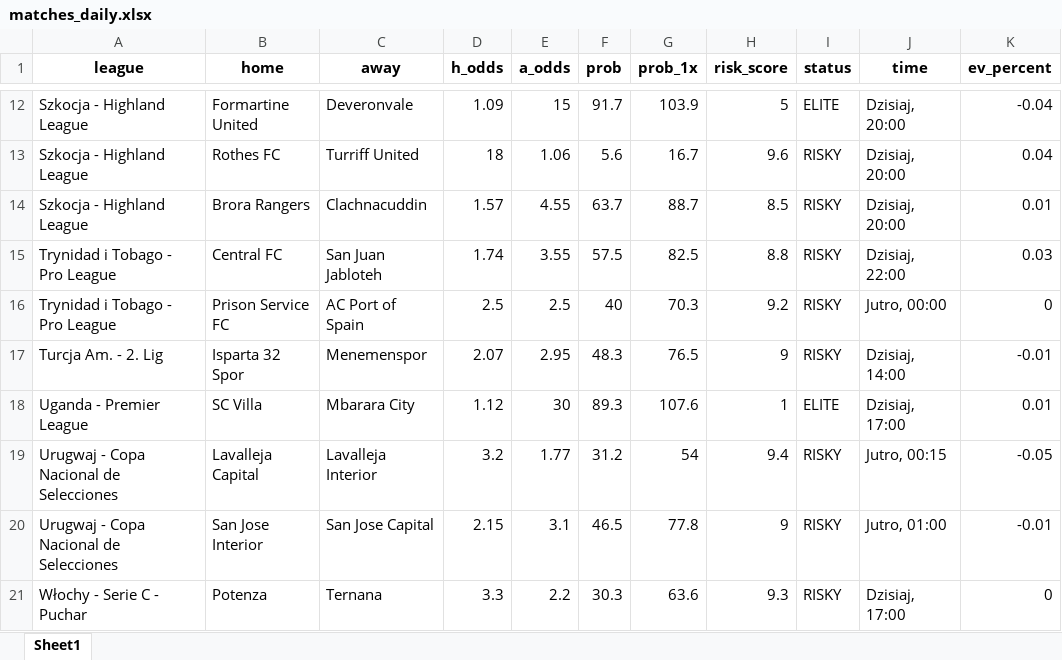
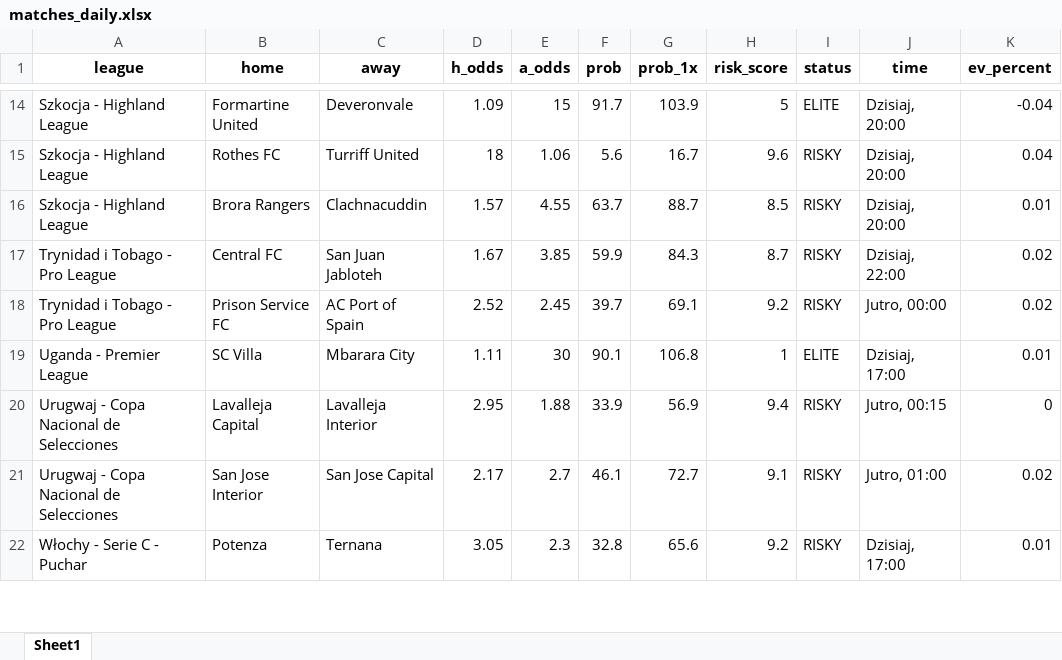
Before and after one commit to Byadiso/webscraper_advanced, an Excel workbook: matches_daily.xlsx, sheet Sheet1, drawn as a sheet; only a part is shown, gaps mark what is left out; values as stored, in another font and other column widths than the file's, no borders; removed rows and columns are numbered as before the commit, all else as after; the diff covers the shown part only; the diff names each change by its address in the sheet, - before the commit and + after, or states it on an @@ line.

```diff
--- a/matches_daily.xlsx (sheet Sheet1)
+++ b/matches_daily.xlsx (sheet Sheet1)
-D17 (h_odds): 1.74
+D17 (h_odds): 1.67
-E17 (a_odds): 3.55
+E17 (a_odds): 3.85
-F17 (prob): 57.5
+F17 (prob): 59.9
-G17 (prob_1x): 82.5
+G17 (prob_1x): 84.3
-H17 (risk_score): 8.8
+H17 (risk_score): 8.7
-K17 (ev_percent): 0.03
+K17 (ev_percent): 0.02
-D18 (h_odds): 2.5
+D18 (h_odds): 2.52
-E18 (a_odds): 2.5
+E18 (a_odds): 2.45
-F18 (prob): 40
+F18 (prob): 39.7
-G18 (prob_1x): 70.3
+G18 (prob_1x): 69.1
-K18 (ev_percent): 0
+K18 (ev_percent): 0.02
-row 17: Turcja Am. - 2. Lig | Isparta 32 Spor | Menemenspor | 2.07 | 2.95 | 48.3 | 76.5 | 9 | RISKY | Dzisiaj, 14:00 | -0.01
-D19 (h_odds): 1.12
+D19 (h_odds): 1.11
-F19 (prob): 89.3
+F19 (prob): 90.1
-G19 (prob_1x): 107.6
+G19 (prob_1x): 106.8
-D20 (h_odds): 3.2
+D20 (h_odds): 2.95
-E20 (a_odds): 1.77
+E20 (a_odds): 1.88
-F20 (prob): 31.2
+F20 (prob): 33.9
-G20 (prob_1x): 54
+G20 (prob_1x): 56.9
-K20 (ev_percent): -0.05
+K20 (ev_percent): 0
-D21 (h_odds): 2.15
+D21 (h_odds): 2.17
-E21 (a_odds): 3.1
+E21 (a_odds): 2.7
-F21 (prob): 46.5
+F21 (prob): 46.1
-G21 (prob_1x): 77.8
+G21 (prob_1x): 72.7
-H21 (risk_score): 9
+H21 (risk_score): 9.1
-K21 (ev_percent): -0.01
+K21 (ev_percent): 0.02
-D22 (h_odds): 3.3
+D22 (h_odds): 3.05
-E22 (a_odds): 2.2
+E22 (a_odds): 2.3
-F22 (prob): 30.3
+F22 (prob): 32.8
-G22 (prob_1x): 63.6
+G22 (prob_1x): 65.6
-H22 (risk_score): 9.3
+H22 (risk_score): 9.2
-K22 (ev_percent): 0
+K22 (ev_percent): 0.01
```
Also changed, not shown: 4 added rows, 3 removed rows and 30 edited cells elsewhere in this sheet, 1 other file.
